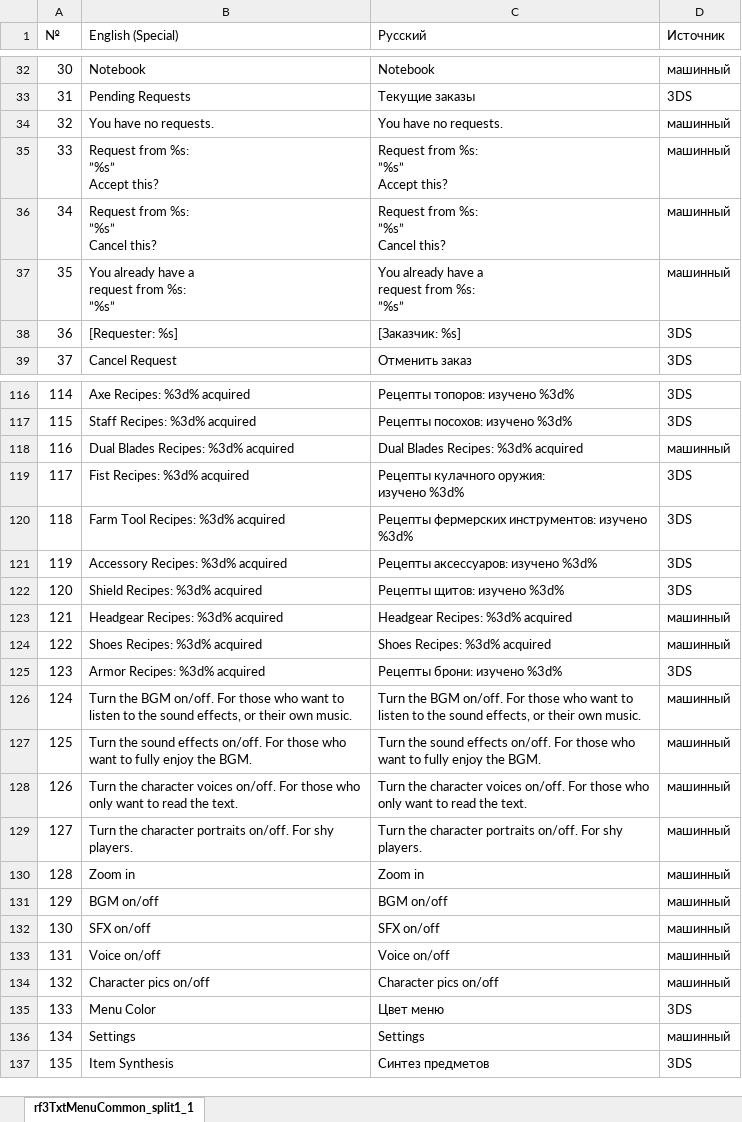
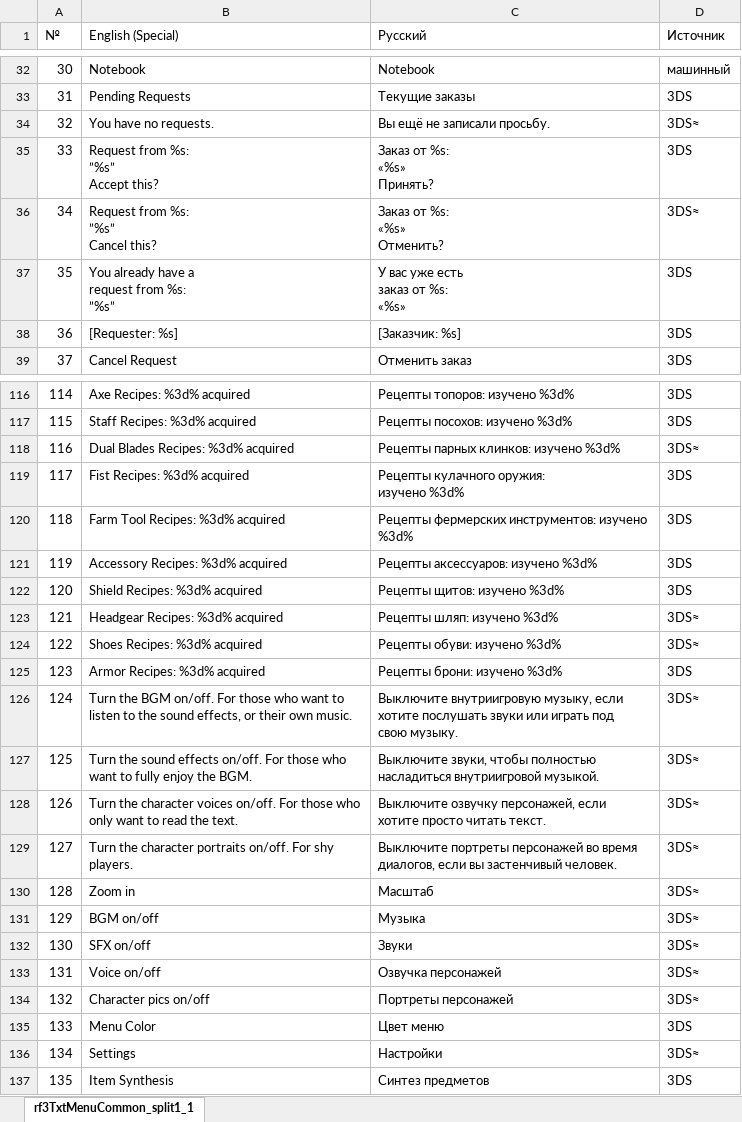
Before and after one commit to GemMaxweLlX/Rf4rusus3ds, an Excel workbook: special/tables/rf3TxtMenuCommon_split1_1.eng.xlsx, sheet rf3TxtMenuCommon_split1_1, drawn as a sheet; only a part is shown, gaps mark what is left out; values as stored, in another font and other column widths than the file's, no borders; ↵ is a line break in a cell; the diff covers the shown part only; the diff names each change by its address in the sheet, - before the commit and + after, or states it on an @@ line.

```diff
--- a/special/tables/rf3TxtMenuCommon_split1_1.eng.xlsx (sheet rf3TxtMenuCommon_split1_1)
+++ b/special/tables/rf3TxtMenuCommon_split1_1.eng.xlsx (sheet rf3TxtMenuCommon_split1_1)
-C34 (Русский): You have no requests.
+C34 (Русский): Вы ещё не записали просьбу.
-D34 (Источник): машинный
+D34 (Источник): 3DS≈
-C35 (Русский): Request from %s: ↵ ”%s” ↵ Accept this?
+C35 (Русский): Заказ от %s: ↵ «%s» ↵ Принять?
-D35 (Источник): машинный
+D35 (Источник): 3DS
-C36 (Русский): Request from %s: ↵ ”%s” ↵ Cancel this?
+C36 (Русский): Заказ от %s: ↵ «%s» ↵ Отменить?
-D36 (Источник): машинный
+D36 (Источник): 3DS≈
-C37 (Русский): You already have a ↵ request from %s: ↵ ”%s”
+C37 (Русский): У вас уже есть ↵ заказ от %s: ↵ «%s»
-D37 (Источник): машинный
+D37 (Источник): 3DS
-C118 (Русский): Dual Blades Recipes: %3d% acquired
+C118 (Русский): Рецепты парных клинков: изучено %3d%
-D118 (Источник): машинный
+D118 (Источник): 3DS≈
-C123 (Русский): Headgear Recipes: %3d% acquired
+C123 (Русский): Рецепты шляп: изучено %3d%
-D123:D124 (Источник): машинный
+D123:D124 (Источник): 3DS≈
-C124 (Русский): Shoes Recipes: %3d% acquired
+C124 (Русский): Рецепты обуви: изучено %3d%
-C126 (Русский): Turn the BGM on/off. For those who want to ↵ listen to the sound effects, or their own music.
+C126 (Русский): Выключите внутриигровую музыку, если ↵ хотите послушать звуки или играть под ↵ свою музыку.
-D126:D134 (Источник): машинный
+D126:D134 (Источник): 3DS≈
-C127 (Русский): Turn the sound effects on/off. For those who ↵ want to fully enjoy the BGM.
+C127 (Русский): Выключите звуки, чтобы полностью ↵ насладиться внутриигровой музыкой.
-C128 (Русский): Turn the character voices on/off. For those who ↵ only want to read the text.
+C128 (Русский): Выключите озвучку персонажей, если ↵ хотите просто читать текст.
-C129 (Русский): Turn the character portraits on/off. For shy ↵ players.
+C129 (Русский): Выключите портреты персонажей во время ↵ диалогов, если вы застенчивый человек.
-C130 (Русский): Zoom in
+C130 (Русский): Масштаб
-C131 (Русский): BGM on/off
+C131 (Русский): Музыка
-C132 (Русский): SFX on/off
+C132 (Русский): Звуки
-C133 (Русский): Voice on/off
+C133 (Русский): Озвучка персонажей
-C134 (Русский): Character pics on/off
+C134 (Русский): Портреты персонажей
-C136 (Русский): Settings
+C136 (Русский): Настройки
-D136 (Источник): машинный
+D136 (Источник): 3DS≈
```
Also changed, not shown: 42 edited cells elsewhere in this sheet, special/tables/rf3TxtItem_split2_2.eng.xlsx, special/tables/rf3TxtNpc_split2_2.eng.xlsx, 34 other files.
